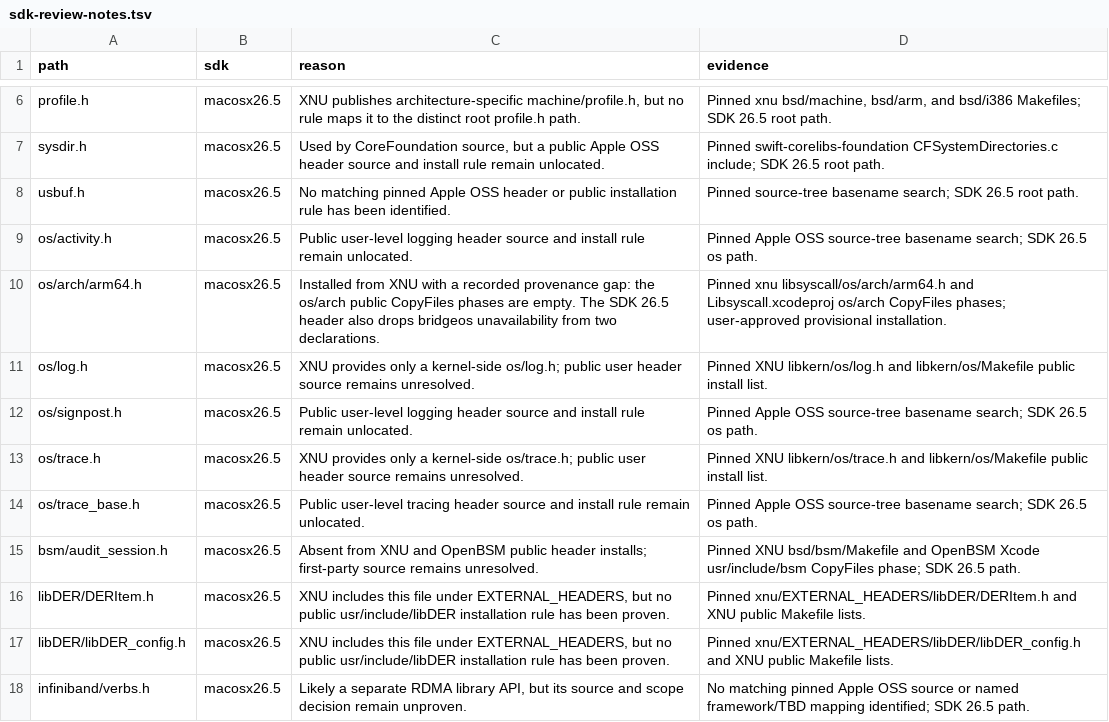
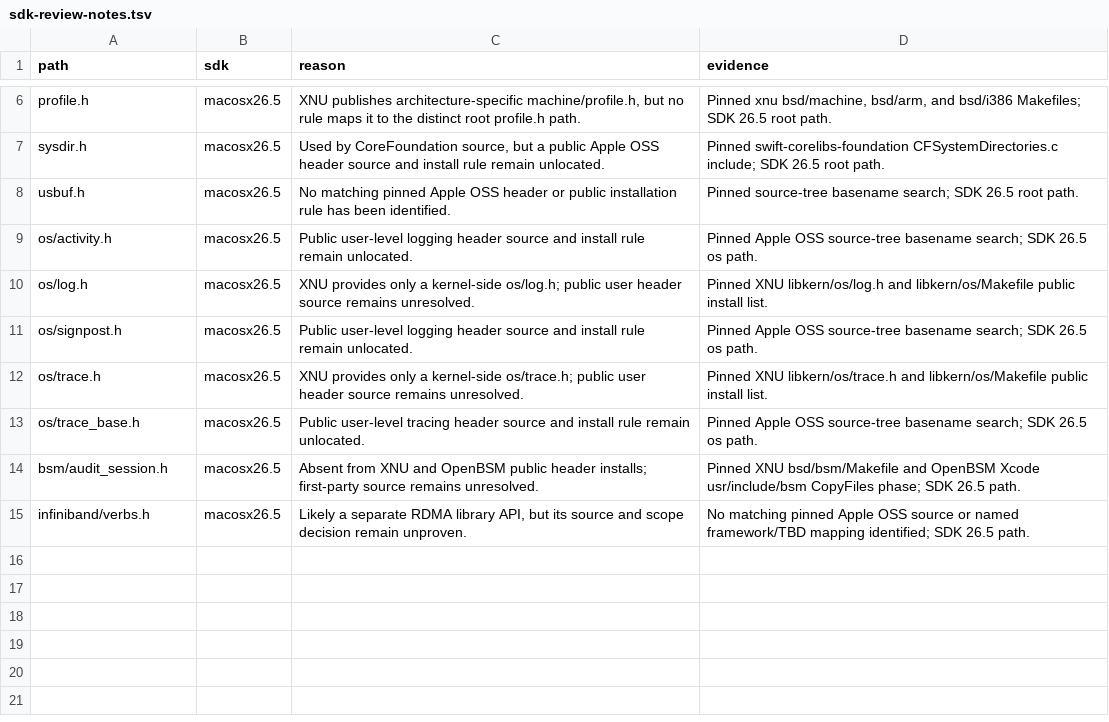
Before and after one commit to hermeticbuild/apple-oss-c-sdk, a TSV file: inputs/sdk-review-notes.tsv, drawn as a sheet; only a part is shown, gaps mark what is left out; the diff names each change by its address in the sheet, - before the commit and + after, or states it on an @@ line.

```diff
--- a/inputs/sdk-review-notes.tsv
+++ b/inputs/sdk-review-notes.tsv
-row 10: os/arch/arm64.h | macosx26.5 | Installed from XNU with a recorded provenance gap: the os/arch public CopyFiles phases are empty. The SDK 26.5 header also drops bridgeos unavailability from two declarations. | Pinned xnu libsyscall/os/arch/arm64.h and Libsyscall.xcodeproj os/arch CopyFiles phases; user-approved provisional installation.
-row 16: libDER/DERItem.h | macosx26.5 | XNU includes this file under EXTERNAL_HEADERS, but no public usr/include/libDER installation rule has been proven. | Pinned xnu/EXTERNAL_HEADERS/libDER/DERItem.h and XNU public Makefile lists.
-row 17: libDER/libDER_config.h | macosx26.5 | XNU includes this file under EXTERNAL_HEADERS, but no public usr/include/libDER installation rule has been proven. | Pinned xnu/EXTERNAL_HEADERS/libDER/libDER_config.h and XNU public Makefile lists.
```
Also changed, not shown: inputs/installation-only-decisions.tsv, 38 other files.
